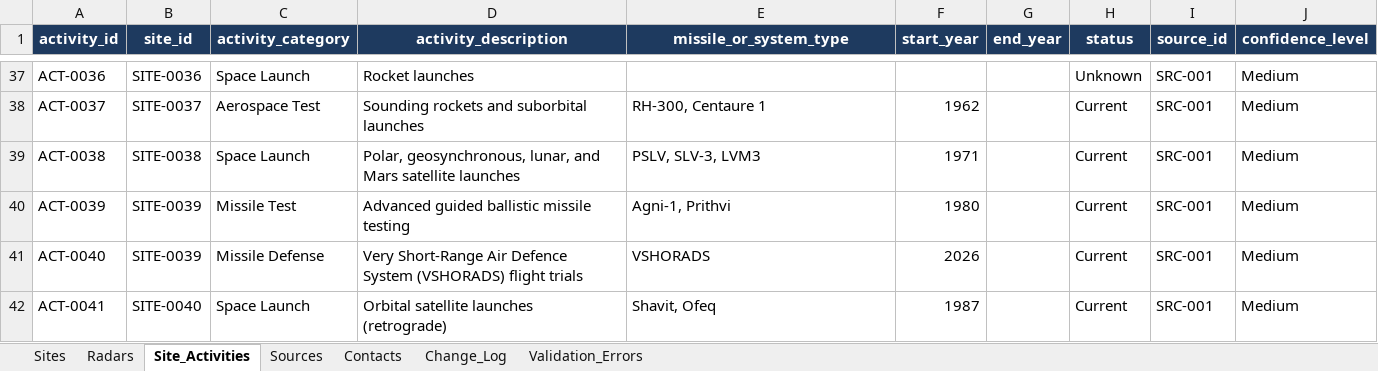
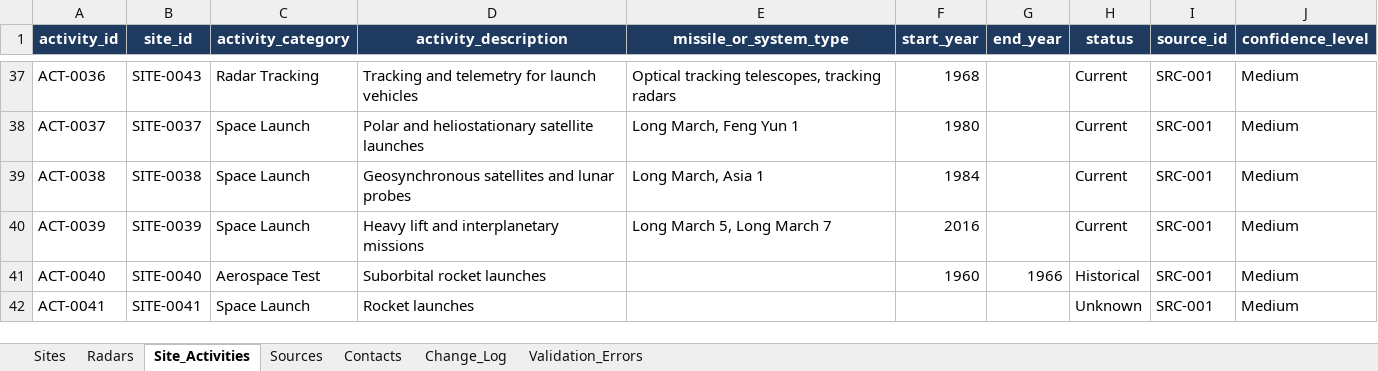
Before and after one commit to sanovsky-code/us-missile-range-app, an Excel workbook: data/us_missile_range_data.xlsx, sheet Site_Activities, drawn as a sheet; only a part is shown, gaps mark what is left out; values as stored, in another font and other column widths than the file's, no borders; the diff covers the shown part only; the diff names each change by its address in the sheet, - before the commit and + after, or states it on an @@ line.

```diff
--- a/data/us_missile_range_data.xlsx (sheet Site_Activities)
+++ b/data/us_missile_range_data.xlsx (sheet Site_Activities)
-B37 (site_id): SITE-0036
+B37 (site_id): SITE-0043
-C37 (activity_category): Space Launch
+C37 (activity_category): Radar Tracking
-D37 (activity_description): Rocket launches
+D37 (activity_description): Tracking and telemetry for launch vehicles
-E37 (missile_or_system_type): (empty)
+E37 (missile_or_system_type): Optical tracking telescopes, tracking radars
-F37 (start_year): (empty)
+F37 (start_year): 1968
-H37 (status): Unknown
+H37 (status): Current
-C38 (activity_category): Aerospace Test
+C38 (activity_category): Space Launch
-D38 (activity_description): Sounding rockets and suborbital launches
+D38 (activity_description): Polar and heliostationary satellite launches
-E38 (missile_or_system_type): RH-300, Centaure 1
+E38 (missile_or_system_type): Long March, Feng Yun 1
-F38 (start_year): 1962
+F38 (start_year): 1980
-D39 (activity_description): Polar, geosynchronous, lunar, and Mars satellite launches
+D39 (activity_description): Geosynchronous satellites and lunar probes
-E39 (missile_or_system_type): PSLV, SLV-3, LVM3
+E39 (missile_or_system_type): Long March, Asia 1
-F39 (start_year): 1971
+F39 (start_year): 1984
-C40 (activity_category): Missile Test
+C40 (activity_category): Space Launch
-D40 (activity_description): Advanced guided ballistic missile testing
+D40 (activity_description): Heavy lift and interplanetary missions
-E40 (missile_or_system_type): Agni-1, Prithvi
+E40 (missile_or_system_type): Long March 5, Long March 7
-F40 (start_year): 1980
+F40 (start_year): 2016
-B41 (site_id): SITE-0039
+B41 (site_id): SITE-0040
-C41 (activity_category): Missile Defense
+C41 (activity_category): Aerospace Test
-D41 (activity_description): Very Short-Range Air Defence System (VSHORADS) flight trials
+D41 (activity_description): Suborbital rocket launches
-E41 (missile_or_system_type): VSHORADS
+E41 (missile_or_system_type): (empty)
-F41 (start_year): 2026
+F41 (start_year): 1960
-G41 (end_year): (empty)
+G41 (end_year): 1966
-H41 (status): Current
+H41 (status): Historical
-B42 (site_id): SITE-0040
+B42 (site_id): SITE-0041
-D42 (activity_description): Orbital satellite launches (retrograde)
+D42 (activity_description): Rocket launches
-E42 (missile_or_system_type): Shavit, Ofeq
+E42 (missile_or_system_type): (empty)
-F42 (start_year): 1987
+F42 (start_year): (empty)
-H42 (status): Current
+H42 (status): Unknown
```
Also changed, not shown: 36 added rows and 643 edited cells elsewhere in this sheet, sheet Sites, sheet Radars, sheet Contacts, 8 other files.
